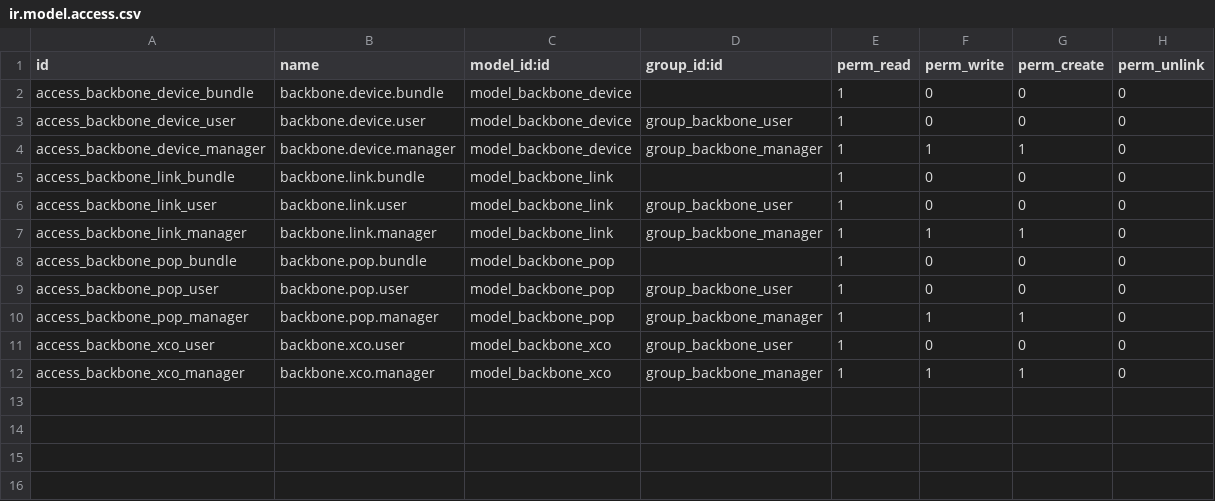
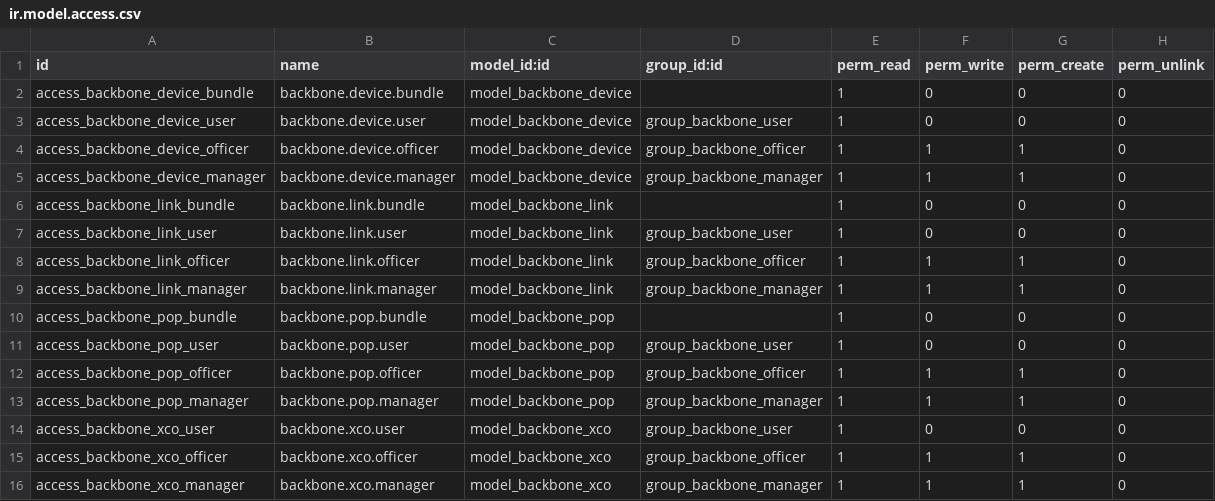
Before and after one commit to camptocamp/hr, a CSV file: odoo/local-src/bso_backbone/security/ir.model.access.csv, drawn as a sheet; the diff names each change by its address in the sheet, - before the commit and + after, or states it on an @@ line.

```diff
--- a/odoo/local-src/bso_backbone/security/ir.model.access.csv
+++ b/odoo/local-src/bso_backbone/security/ir.model.access.csv
+row 4: access_backbone_device_officer | backbone.device.officer | model_backbone_device | group_backbone_officer | 1 | 1 | 1 | 0
+row 8: access_backbone_link_officer | backbone.link.officer | model_backbone_link | group_backbone_officer | 1 | 1 | 1 | 0
+row 12: access_backbone_pop_officer | backbone.pop.officer | model_backbone_pop | group_backbone_officer | 1 | 1 | 1 | 0
+row 15: access_backbone_xco_officer | backbone.xco.officer | model_backbone_xco | group_backbone_officer | 1 | 1 | 1 | 0
```
Also changed, not shown: 6 other files.
